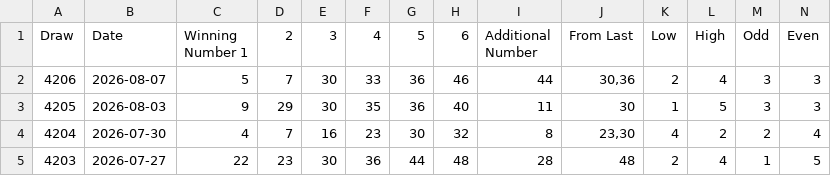
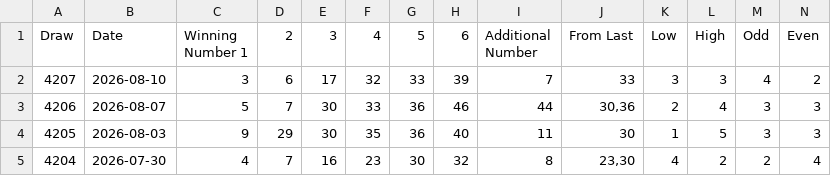
Before and after one commit to AizakkuRimu/toto-analyzer, a CSV file: toto.csv, drawn as a sheet; only a part is shown; the shorter side is filled out with more unchanged rows; rows hold the shown columns only; the diff names each change by its address in the sheet, - before the commit and + after, or states it on an @@ line.

Commit message:
Add files via upload

```diff
--- a/toto.csv
+++ b/toto.csv
+row 2: 4207 | 2026-08-10 | 3 | 6 | 17 | 32 | 33 | 39 | 7 | 33 | 3 | 3 | 4 | 2
```
